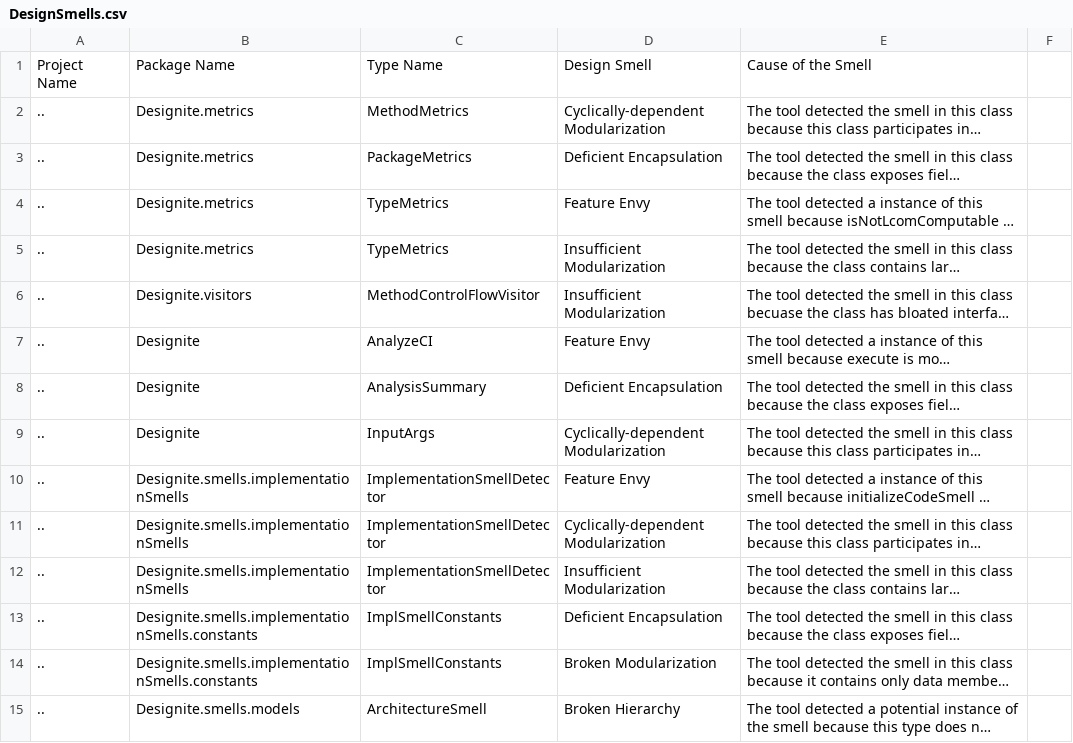
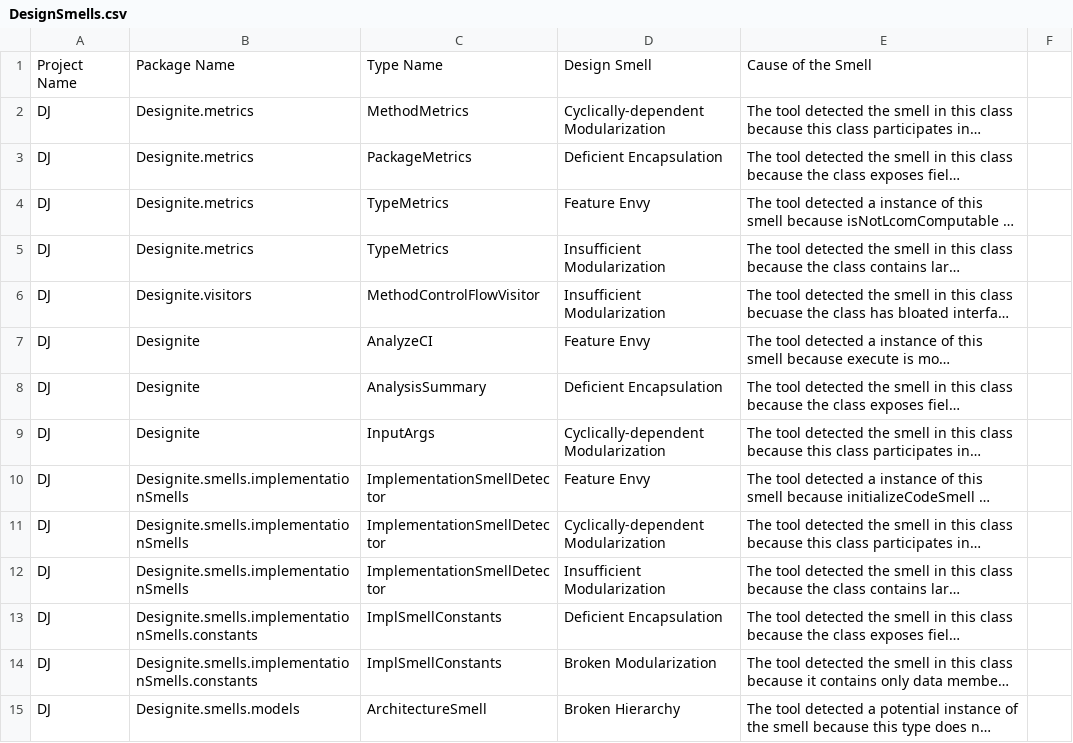
Before and after one commit to tushartushar/designite_util, a CSV file: test_files/DesignSmells.csv, drawn as a sheet; only a part is shown; long unchanged cells end in …; the diff covers the shown part only; the diff names each change by its address in the sheet, - before the commit and + after, or states it on an @@ line.

```diff
--- a/test_files/DesignSmells.csv
+++ b/test_files/DesignSmells.csv
-A2:A15: ..
+A2:A15: DJ
```
Also changed, not shown: 42 edited cells elsewhere in this file, test_files/ImplementationSmells.csv, test_files/TypeMetrics.csv, 3 other files.
